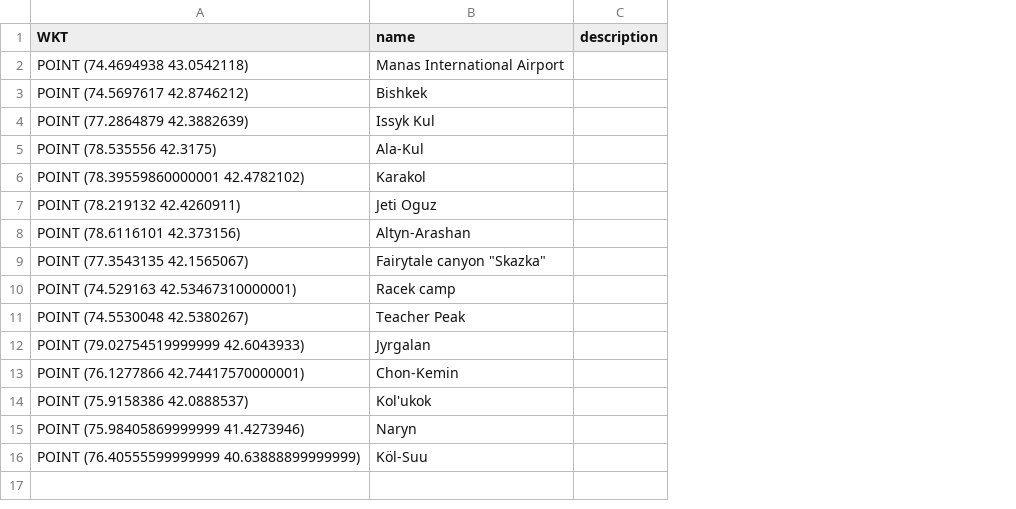
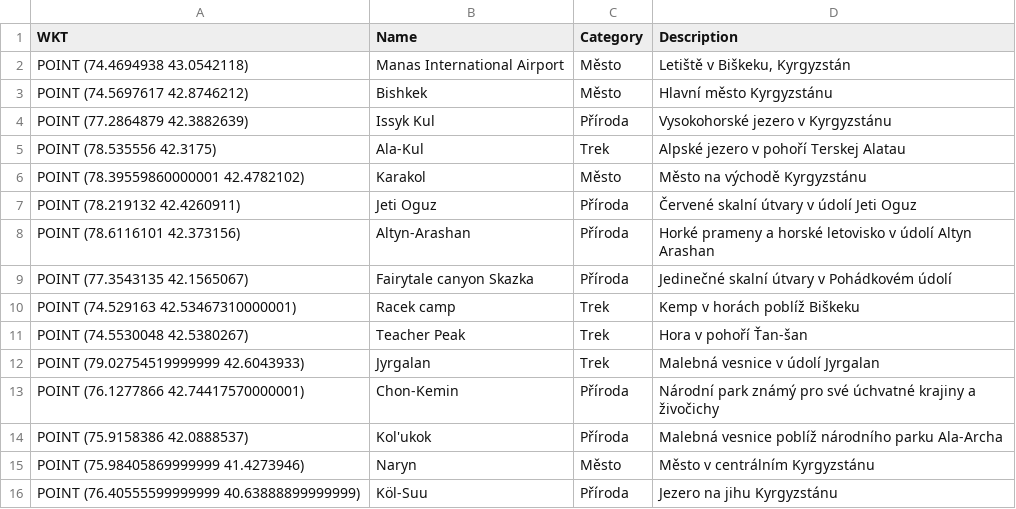
Before and after one commit to MarekVasku/streamlit_kyrgyzstan_planning, a CSV file: data/POI Kyrgyzstan.csv, drawn as a sheet; removed rows and columns are numbered as before the commit, all else as after; the diff names each change by its address in the sheet, - before the commit and + after, or states it on an @@ line.

Commit message:
Add data of itinerary and visualise POI

```diff
--- a/data/POI Kyrgyzstan.csv
+++ b/data/POI Kyrgyzstan.csv
-column C (description), empty
+column C (Category), rows 2-16: Město | Město | Příroda | Trek | Město | Příroda | Příroda | Příroda | Trek | Trek | Trek | Příroda | Příroda | Město | Příroda
+column D (Description), rows 2-16: Letiště v Biškeku, Kyrgyzstán | Hlavní město Kyrgyzstánu | Vysokohorské jezero v Kyrgyzstánu | Alpské jezero v pohoří Terskej Alatau | Město na východě Kyrgyzstánu | Červené skalní útvary v údolí Jeti Oguz | Horké prameny a horské letovisko v údolí Altyn Arashan | Jedinečné skalní útvary v Pohádkovém údolí | Kemp v horách poblíž Biškeku | Hora v pohoří Ťan-šan | Malebná vesnice v údolí Jyrgalan | Národní park známý pro své úchvatné krajiny a živočichy | Malebná vesnice poblíž národního parku Ala-Archa | Město v centrálním Kyrgyzstánu | Jezero na jihu Kyrgyzstánu
-B1: name
+B1: Name
-B9 (Name): Fairytale canyon "Skazka"
+B9 (Name): Fairytale canyon Skazka
```
Also changed, not shown: 5 other files.
